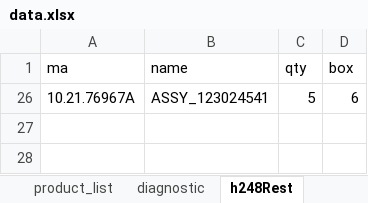
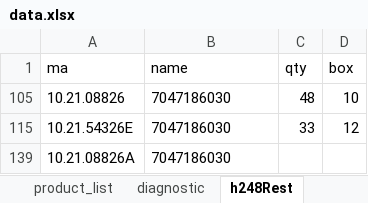
Before and after one commit to pacopacev/jo_engine, an Excel workbook: data.xlsx, sheet h248Rest, drawn as a sheet; values as stored, in another font and other column widths than the file's, no borders; table styles not drawn; removed rows and columns are numbered as before the commit, all else as after; the diff names each change by its address in the sheet, - before the commit and + after, or states it on an @@ line.

```diff
--- a/data.xlsx (sheet h248Rest)
+++ b/data.xlsx (sheet h248Rest)
@@ row 26 hidden: 10.21.76967A | ASSY_123024541 | 5 | 6 @@
@@ row 105 unhidden: 10.21.08826 | 7047186030 | 48 | 10 @@
@@ row 115 unhidden: 10.21.54326E | 7047186030 | 33 | 12 @@
@@ row 139 unhidden: 10.21.08826A | 7047186030 @@
```
Also changed, not shown: sheet product_list, sheet C174Lhd, sheet diagnostic, sheet batchs, sheet H248 SA BOARDS CSUB-14, sheet h248RHDstatus, 3 more sheets, hidden cells.
